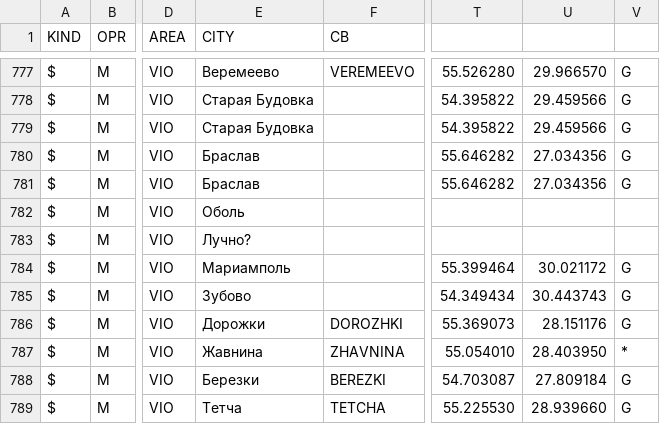
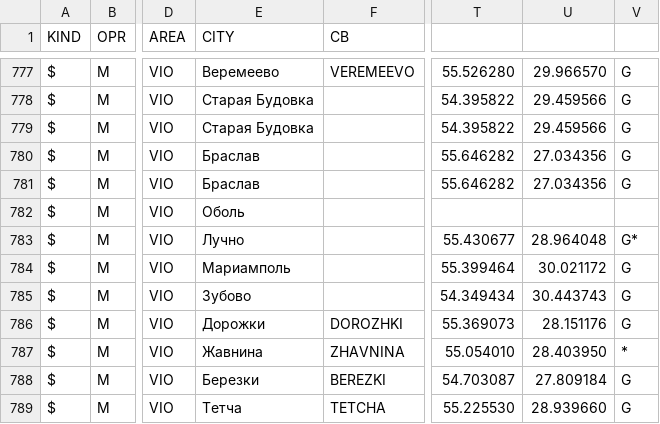
Before and after one commit to BelCellTracker/csv, a CSV file: MTS/Vitebsk.csv, drawn as a sheet; only a part is shown, gaps mark what is left out; the diff names each change by its address in the sheet, - before the commit and + after, or states it on an @@ line.

Commit message:
1 files | M  MTS/Vitebsk.csv

```diff
--- a/MTS/Vitebsk.csv
+++ b/MTS/Vitebsk.csv
-E783 (CITY): Лучно?
+E783 (CITY): Лучно
-T783: (empty)
+T783: 55.430677
-U783: (empty)
+U783: 28.964048
-V783: (empty)
+V783: G*
```
